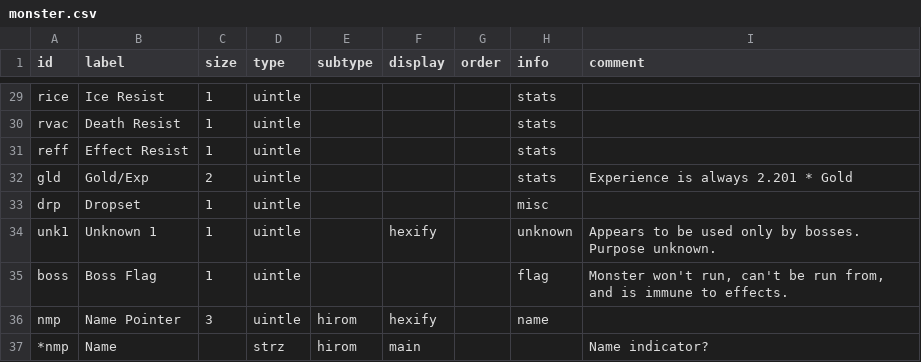
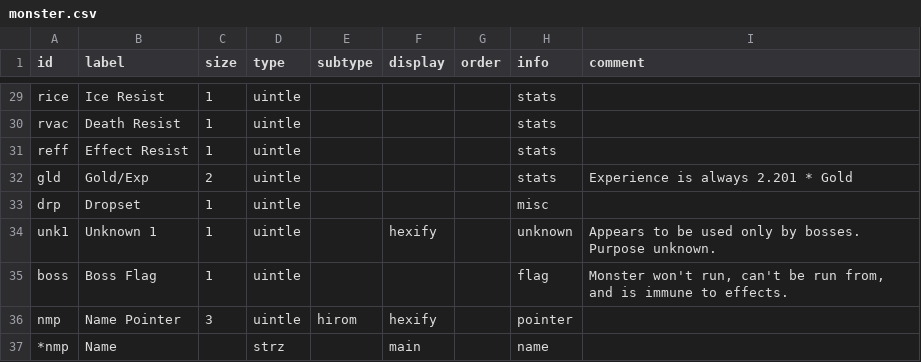
Before and after one commit to andrew-vant/romtool, a CSV file: specs/7th Saga (US)/structs/monster.csv, drawn as a sheet; only a part is shown, gaps mark what is left out.

Commit message:
Dereferencing string pointers works.

```diff
--- a/specs/7th Saga (US)/structs/monster.csv
+++ b/specs/7th Saga (US)/structs/monster.csv
@@ -35,3 +35,3 @@
 "boss","Boss Flag",1,"uintle",,,,"flag","Monster won't run, can't be run from, and is immune to effects."
-"nmp","Name Pointer",3,"uintle","hirom","hexify",,"name",
-"*nmp","Name",,"strz","hirom","main",,,"Name indicator?"
+"nmp","Name Pointer",3,"uintle","hirom","hexify",,"pointer",
+"*nmp","Name",,"strz",,"main",,"name",
```
Also changed, not shown: specs/7th Saga (US)/structs/armor.csv, 4 other files.
